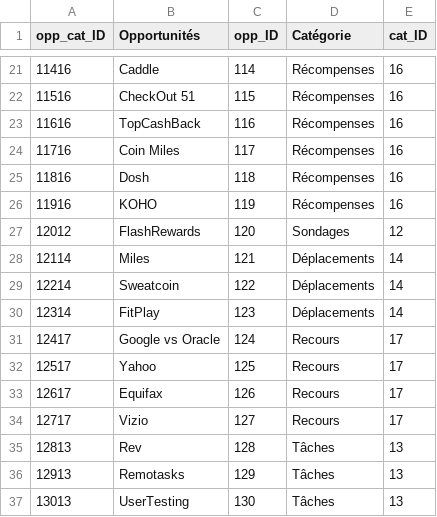
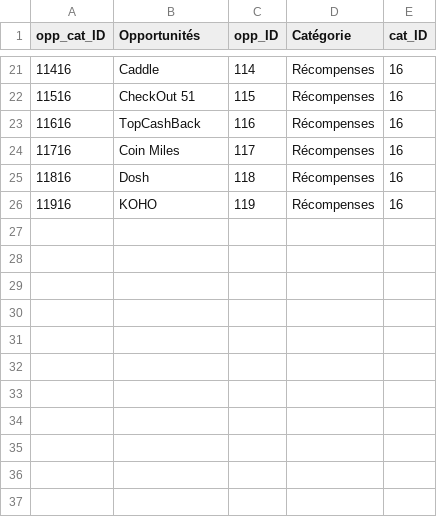
Before and after one commit to lecoqcafe/limbolimbo-0.3, a CSV file: public/data/opp_cat.csv, drawn as a sheet; only a part is shown, gaps mark what is left out; the diff names each change by its address in the sheet, - before the commit and + after, or states it on an @@ line.

```diff
--- a/public/data/opp_cat.csv
+++ b/public/data/opp_cat.csv
-row 27: 12012 | FlashRewards | 120 | Sondages | 12
-row 28: 12114 | Miles | 121 | Déplacements | 14
-row 29: 12214 | Sweatcoin | 122 | Déplacements | 14
-row 30: 12314 | FitPlay | 123 | Déplacements | 14
-row 31: 12417 | Google vs Oracle | 124 | Recours | 17
-row 32: 12517 | Yahoo | 125 | Recours | 17
-row 33: 12617 | Equifax | 126 | Recours | 17
-row 34: 12717 | Vizio | 127 | Recours | 17
-row 35: 12813 | Rev | 128 | Tâches | 13
-row 36: 12913 | Remotasks | 129 | Tâches | 13
-row 37: 13013 | UserTesting | 130 | Tâches | 13
```
Also changed, not shown: public/data/opp_id.csv, 5 other files.
